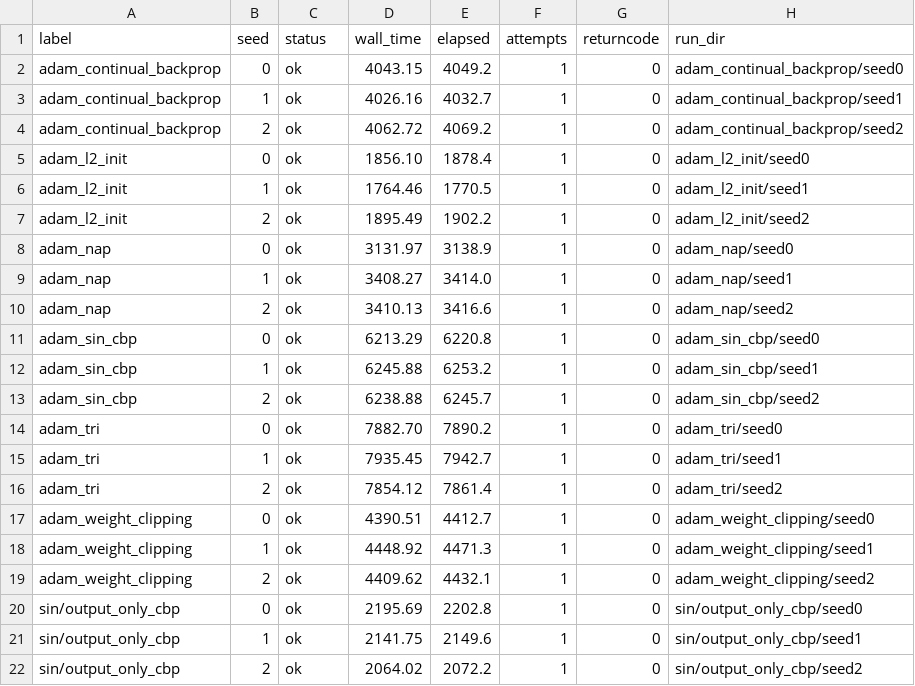
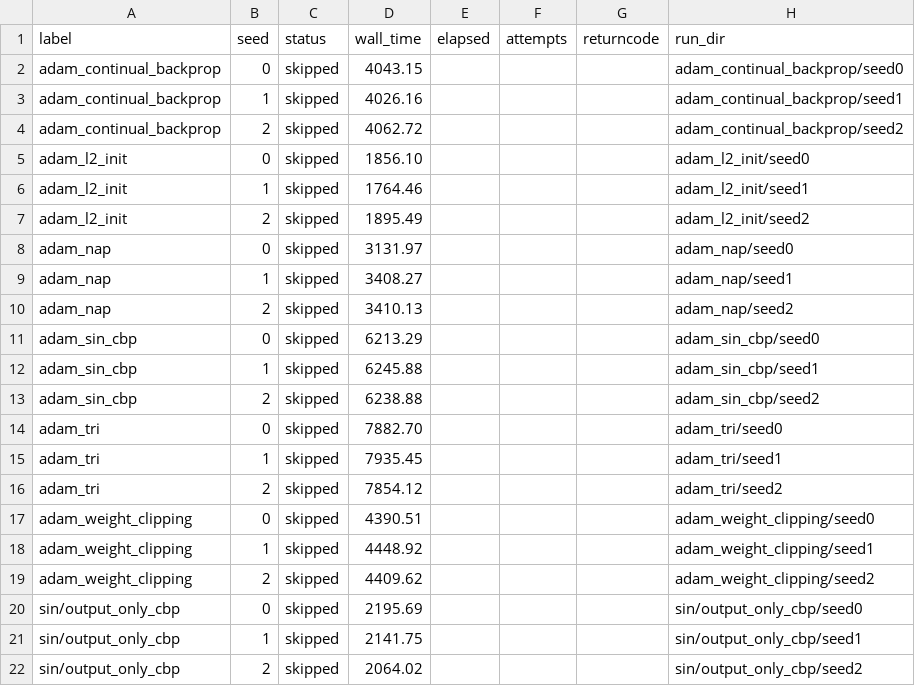
Before and after one commit to AhmetSahinCakir/tez, a CSV file: results/pmnist_adam_methods/index.csv, drawn as a sheet; only a part is shown; the diff names each change by its address in the sheet, - before the commit and + after, or states it on an @@ line.

```diff
--- a/results/pmnist_adam_methods/index.csv
+++ b/results/pmnist_adam_methods/index.csv
-C2:C22 (status): ok
+C2:C22 (status): skipped
-E2 (elapsed): 4049.2
+E2 (elapsed): (empty)
-F2:F22 (attempts): 1
+F2:F22 (attempts): (empty)
-G2:G22 (returncode): 0
+G2:G22 (returncode): (empty)
-E3 (elapsed): 4032.7
+E3 (elapsed): (empty)
-E4 (elapsed): 4069.2
+E4 (elapsed): (empty)
-E5 (elapsed): 1878.4
+E5 (elapsed): (empty)
-E6 (elapsed): 1770.5
+E6 (elapsed): (empty)
-E7 (elapsed): 1902.2
+E7 (elapsed): (empty)
-E8 (elapsed): 3138.9
+E8 (elapsed): (empty)
-E9 (elapsed): 3414.0
+E9 (elapsed): (empty)
-E10 (elapsed): 3416.6
+E10 (elapsed): (empty)
-E11 (elapsed): 6220.8
+E11 (elapsed): (empty)
-E12 (elapsed): 6253.2
+E12 (elapsed): (empty)
-E13 (elapsed): 6245.7
+E13 (elapsed): (empty)
-E14 (elapsed): 7890.2
+E14 (elapsed): (empty)
-E15 (elapsed): 7942.7
+E15 (elapsed): (empty)
-E16 (elapsed): 7861.4
+E16 (elapsed): (empty)
-E17 (elapsed): 4412.7
+E17 (elapsed): (empty)
-E18 (elapsed): 4471.3
+E18 (elapsed): (empty)
-E19 (elapsed): 4432.1
+E19 (elapsed): (empty)
-E20 (elapsed): 2202.8
+E20 (elapsed): (empty)
-E21 (elapsed): 2149.6
+E21 (elapsed): (empty)
-E22 (elapsed): 2072.2
+E22 (elapsed): (empty)
```
Also changed, not shown: 4 other files.
